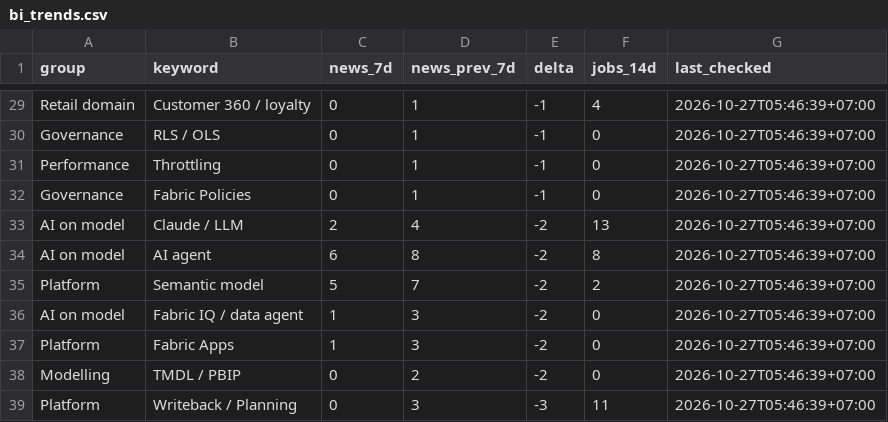
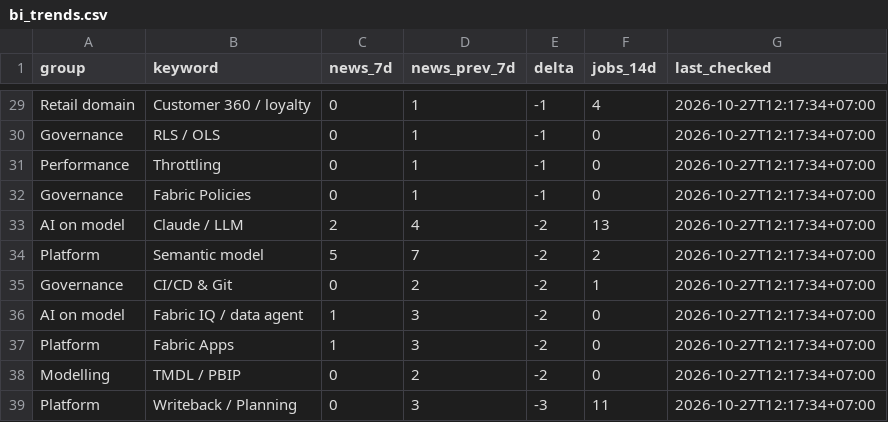
Before and after one commit to truongnhat/pnj-price-feed, a CSV file: data/bi_trends.csv, drawn as a sheet; only a part is shown, gaps mark what is left out; removed rows and columns are numbered as before the commit, all else as after; the diff covers the shown part only; the diff names each change by its address in the sheet, - before the commit and + after, or states it on an @@ line.

```diff
--- a/data/bi_trends.csv
+++ b/data/bi_trends.csv
-G29:G33 (last_checked): 2026-10-27T05:46:39+07:00
+G29:G33 (last_checked): 2026-10-27T12:17:34+07:00
-row 34: AI on model | AI agent | 6 | 8 | -2 | 8 | 2026-10-27T05:46:39+07:00
-G34 (last_checked): 2026-10-27T05:46:39+07:00
+G34 (last_checked): 2026-10-27T12:17:34+07:00
+row 35: Governance | CI/CD & Git | 0 | 2 | -2 | 1 | 2026-10-27T12:17:34+07:00
-G36:G39 (last_checked): 2026-10-27T05:46:39+07:00
+G36:G39 (last_checked): 2026-10-27T12:17:34+07:00
```
Also changed, not shown: 2 added rows, 2 removed rows and 26 edited cells elsewhere in this file, data/bi_health.csv, data/bi_latest.csv.
